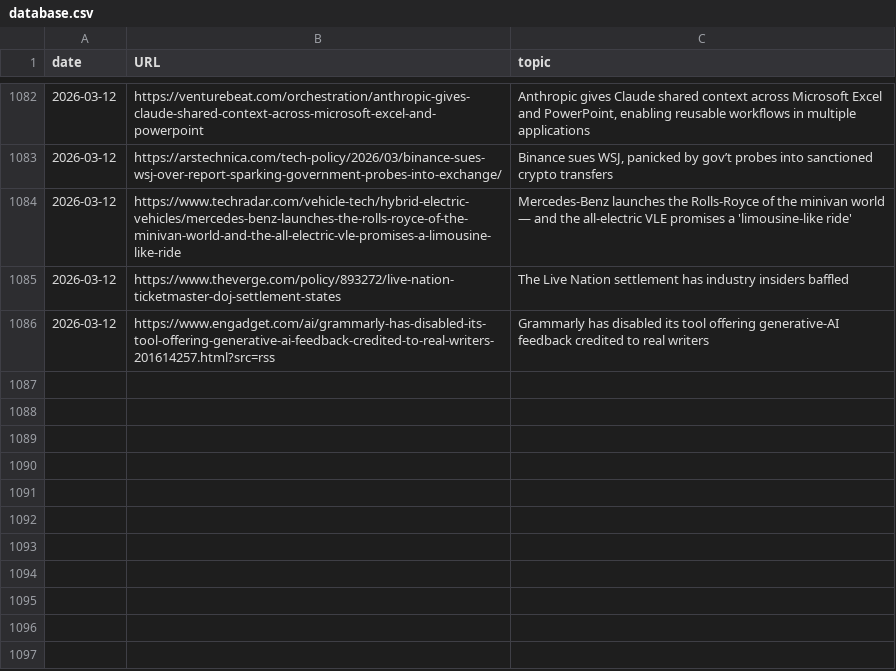
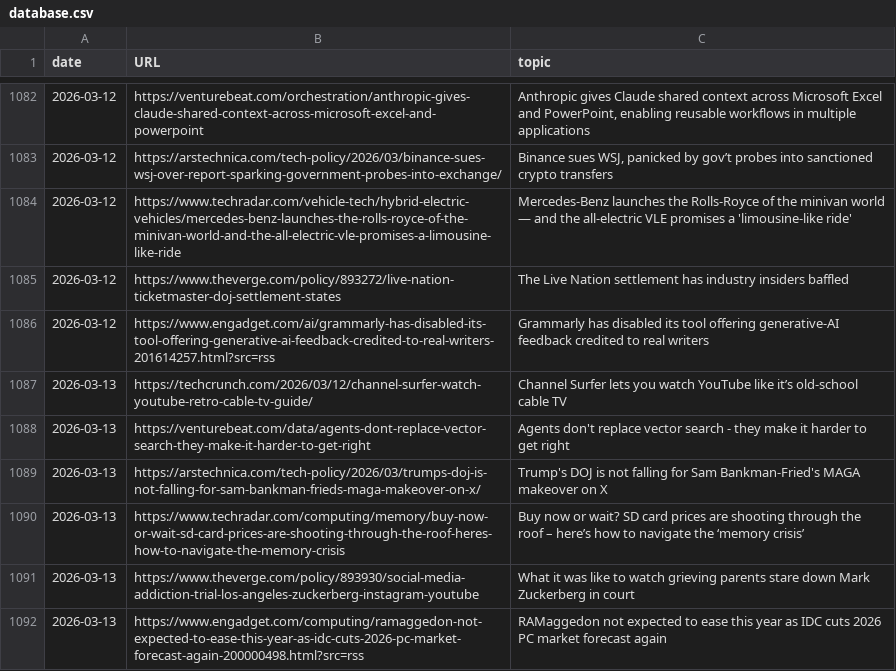
Before and after one commit to cheoljoo/english, a CSV file: database.csv, drawn as a sheet; only a part is shown, gaps mark what is left out; the diff names each change by its address in the sheet, - before the commit and + after, or states it on an @@ line.

```diff
--- a/database.csv
+++ b/database.csv
+row 1087: 2026-03-13 | https://techcrunch.com/2026/03/12/channel-surfer-watch-youtube-retro-cable-tv-guide/ | Channel Surfer lets you watch YouTube like it’s old-school cable TV
+row 1088: 2026-03-13 | https://venturebeat.com/data/agents-dont-replace-vector-search-they-make-it-harder-to-get-right | Agents don't replace vector search - they make it harder to get right
+row 1089: 2026-03-13 | https://arstechnica.com/tech-policy/2026/03/trumps-doj-is-not-falling-for-sam-bankman-frieds-maga-makeover-on-x/ | Trump's DOJ is not falling for Sam Bankman-Fried's MAGA makeover on X
+row 1090: 2026-03-13 | https://www.techradar.com/computing/memory/buy-now-or-wait-sd-card-prices-are-shooting-through-the-roof-heres-how-to-navigate-the-memory-crisis | Buy now or wait? SD card prices are shooting through the roof – here’s how to navigate the ‘memory crisis’
+row 1091: 2026-03-13 | https://www.theverge.com/policy/893930/social-media-addiction-trial-los-angeles-zuckerberg-instagram-youtube | What it was like to watch grieving parents stare down Mark Zuckerberg in court
+row 1092: 2026-03-13 | https://www.engadget.com/computing/ramaggedon-not-expected-to-ease-this-year-as-idc-cuts-2026-pc-market-forecast-again-200000498.html?src=rss | RAMaggedon not expected to ease this year as IDC cuts 2026 PC market forecast again
```
Also changed, not shown: 1 other file.
